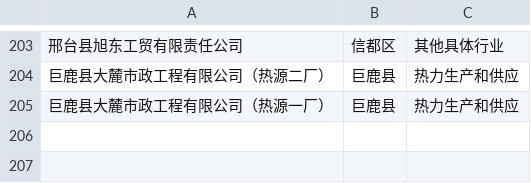
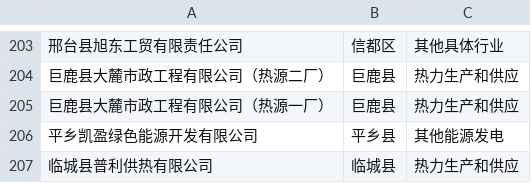
Before and after one commit to zhaolongrui/AQD, a CSV file: R_issi.csv, drawn as a sheet; only a part is shown, gaps mark what is left out; the diff names each change by its address in the sheet, - before the commit and + after, or states it on an @@ line.

Commit message:
Add files via upload

```diff
--- a/R_issi.csv
+++ b/R_issi.csv
+row 206: 平乡凯盈绿色能源开发有限公司 | 平乡县 | 其他能源发电
+row 207: 临城县普利供热有限公司 | 临城县 | 热力生产和供应
```
